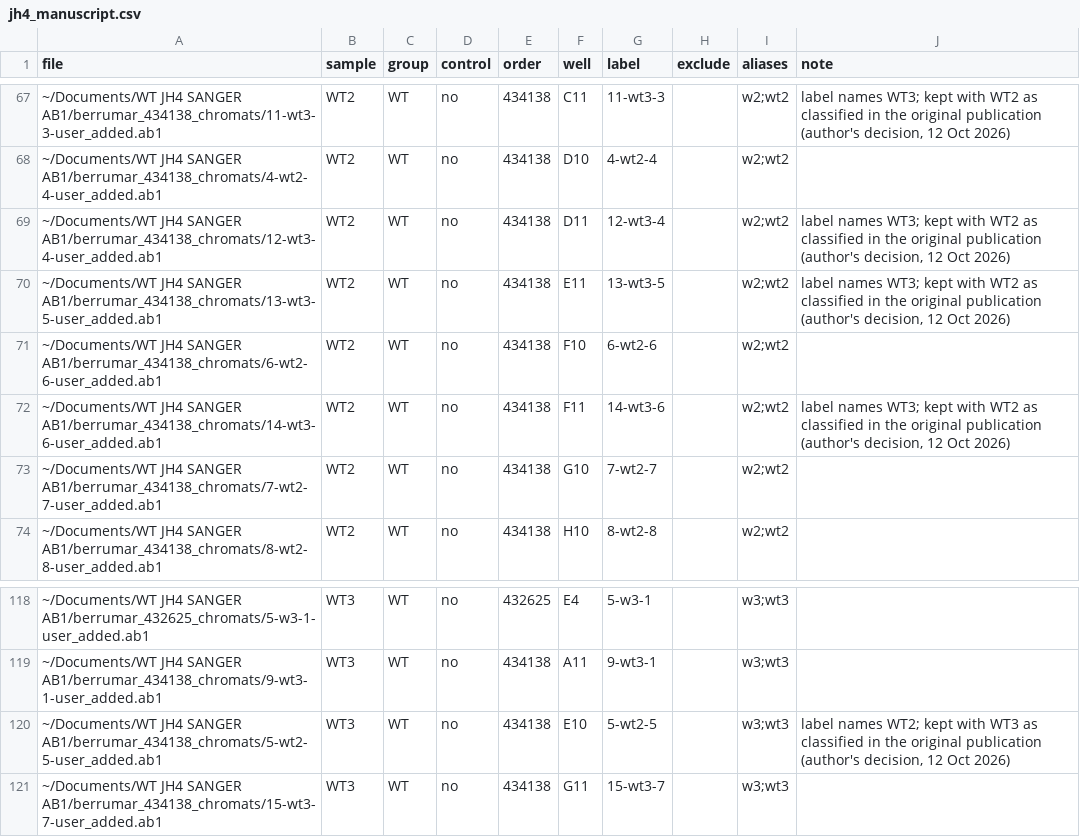
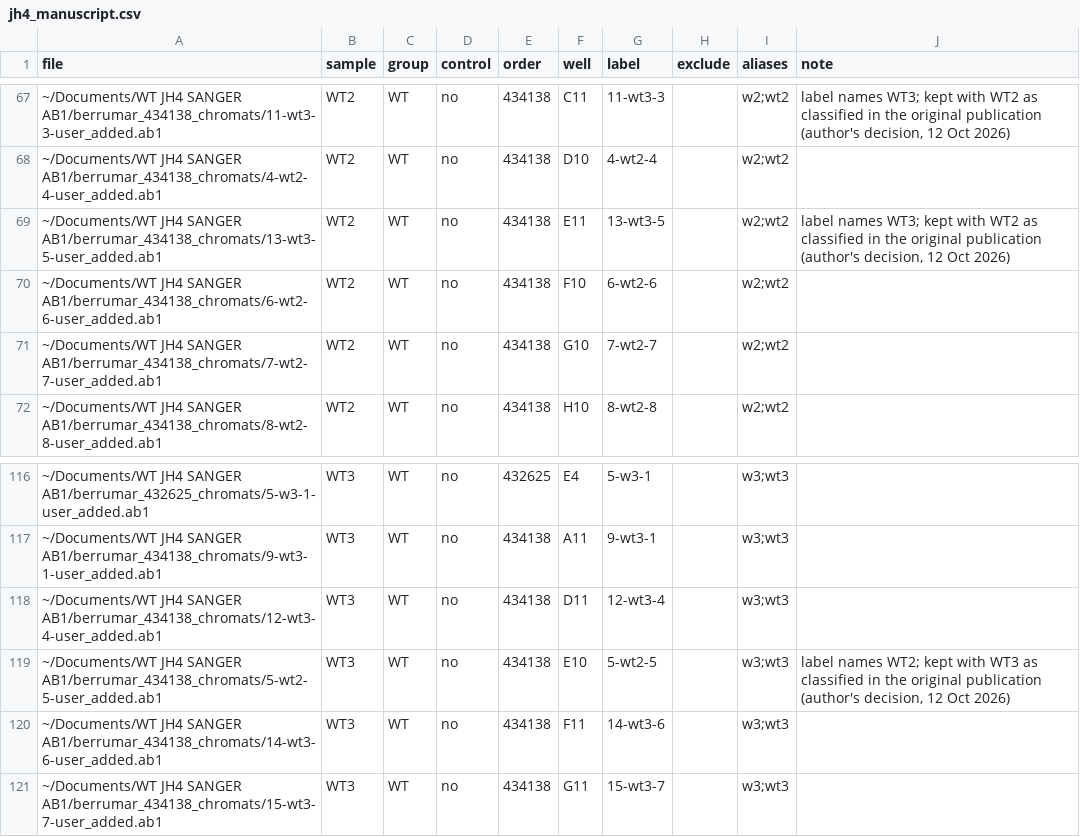
Before and after one commit to AbdulmateenAderinto/SHMtrace, a CSV file: docs/calibration/samplesheets/jh4_manuscript.csv, drawn as a sheet; only a part is shown, gaps mark what is left out.

```diff
--- a/docs/calibration/samplesheets/jh4_manuscript.csv
+++ b/docs/calibration/samplesheets/jh4_manuscript.csv
@@ -68,6 +68,4 @@ file,sample,group,control,order,well,label,exclude,aliases,note
 ~/Documents/WT JH4 SANGER AB1/berrumar_434138_chromats/4-wt2-4-user_added.ab1,WT2,WT,no,434138,D10,4-wt2-4,,w2;wt2,
-~/Documents/WT JH4 SANGER AB1/berrumar_434138_chromats/12-wt3-4-user_added.ab1,WT2,WT,no,434138,D11,12-wt3-4,,w2;wt2,"label names WT3; kept with WT2 as classified in the original publication (author's decision, 12 Oct 2026)"
 ~/Documents/WT JH4 SANGER AB1/berrumar_434138_chromats/13-wt3-5-user_added.ab1,WT2,WT,no,434138,E11,13-wt3-5,,w2;wt2,"label names WT3; kept with WT2 as classified in the original publication (author's decision, 12 Oct 2026)"
 ~/Documents/WT JH4 SANGER AB1/berrumar_434138_chromats/6-wt2-6-user_added.ab1,WT2,WT,no,434138,F10,6-wt2-6,,w2;wt2,
-~/Documents/WT JH4 SANGER AB1/berrumar_434138_chromats/14-wt3-6-user_added.ab1,WT2,WT,no,434138,F11,14-wt3-6,,w2;wt2,"label names WT3; kept with WT2 as classified in the original publication (author's decision, 12 Oct 2026)"
 ~/Documents/WT JH4 SANGER AB1/berrumar_434138_chromats/7-wt2-7-user_added.ab1,WT2,WT,no,434138,G10,7-wt2-7,,w2;wt2,
@@ -119,3 +117,5 @@ file,sample,group,control,order,well,label,exclude,aliases,note
 ~/Documents/WT JH4 SANGER AB1/berrumar_434138_chromats/9-wt3-1-user_added.ab1,WT3,WT,no,434138,A11,9-wt3-1,,w3;wt3,
+~/Documents/WT JH4 SANGER AB1/berrumar_434138_chromats/12-wt3-4-user_added.ab1,WT3,WT,no,434138,D11,12-wt3-4,,w3;wt3,
 ~/Documents/WT JH4 SANGER AB1/berrumar_434138_chromats/5-wt2-5-user_added.ab1,WT3,WT,no,434138,E10,5-wt2-5,,w3;wt3,"label names WT2; kept with WT3 as classified in the original publication (author's decision, 12 Oct 2026)"
+~/Documents/WT JH4 SANGER AB1/berrumar_434138_chromats/14-wt3-6-user_added.ab1,WT3,WT,no,434138,F11,14-wt3-6,,w3;wt3,
 ~/Documents/WT JH4 SANGER AB1/berrumar_434138_chromats/15-wt3-7-user_added.ab1,WT3,WT,no,434138,G11,15-wt3-7,,w3;wt3,
```
Also changed, not shown: docs/calibration/figures/sanger_lineages/lineages.csv, docs/calibration/manuscript_corrected/figures/Individual_mutation_matrices_counts.csv, 44 other files.
